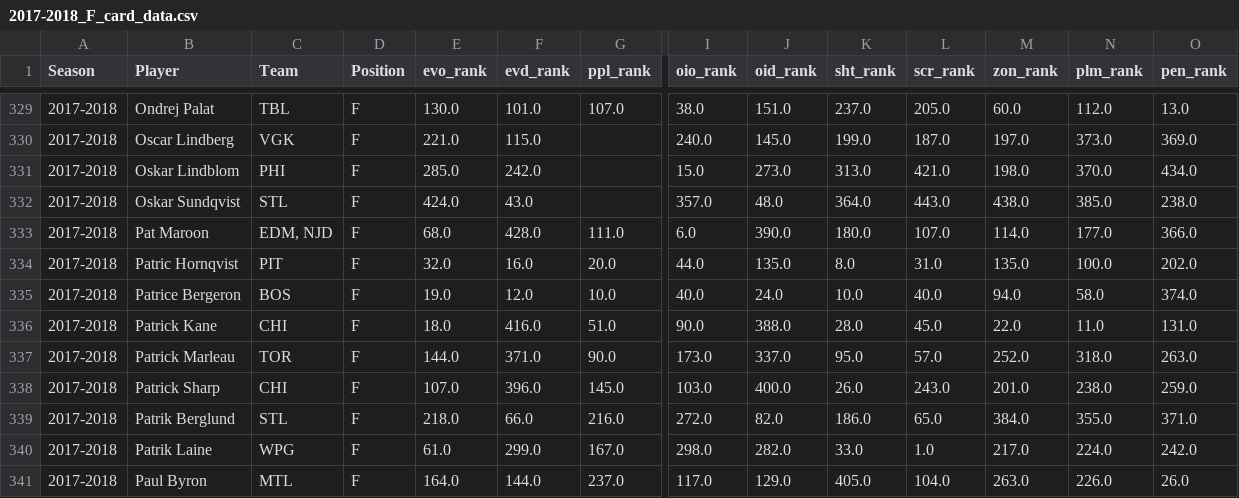
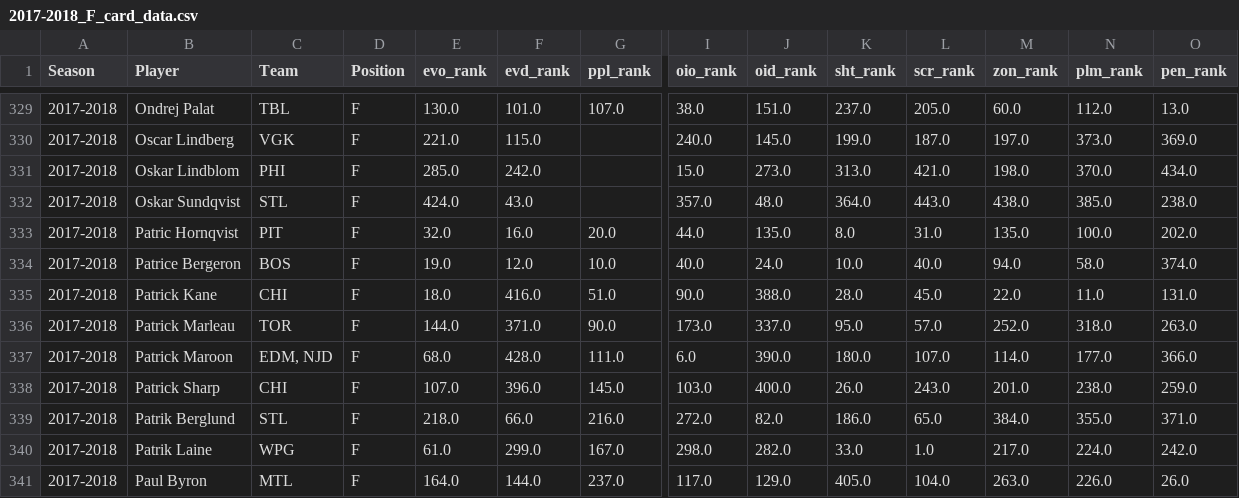
Before and after one commit to AveryJD/website-analytics-with-avery, a CSV file: data_card/forwards/2017-2018_F_card_data.csv, drawn as a sheet; only a part is shown, gaps mark what is left out; removed rows and columns are numbered as before the commit, all else as after; rows hold the shown columns only; the diff names each change by its address in the sheet, - before the commit and + after, or states it on an @@ line.

```diff
--- a/data_card/forwards/2017-2018_F_card_data.csv
+++ b/data_card/forwards/2017-2018_F_card_data.csv
-row 333: 2017-2018 | Pat Maroon | EDM, NJD | F | 68.0 | 428.0 | 111.0 | 6.0 | 390.0 | 180.0 | 107.0 | 114.0 | 177.0 | 366.0
+row 337: 2017-2018 | Patrick Maroon | EDM, NJD | F | 68.0 | 428.0 | 111.0 | 6.0 | 390.0 | 180.0 | 107.0 | 114.0 | 177.0 | 366.0
```
Also changed, not shown: data_card/forwards/2012-2013_F_card_data.csv, data_card/forwards/2013-2014_F_card_data.csv, 10 other files.
